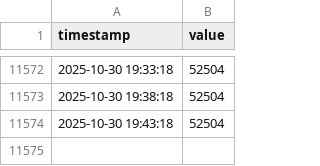
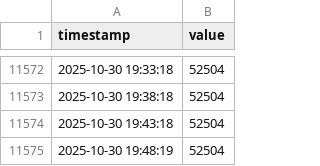
Before and after one commit to geunseupi/geunseupi.github.io, a CSV file: data.csv, drawn as a sheet; only a part is shown, gaps mark what is left out.

Commit message:
Data Update: 2025-10-30 19:50:00

```diff
--- a/data.csv
+++ b/data.csv
@@ -11574 +11574,2 @@ timestamp,value
 2025-10-30 19:43:18,52504
+2025-10-30 19:48:19,52504
```
